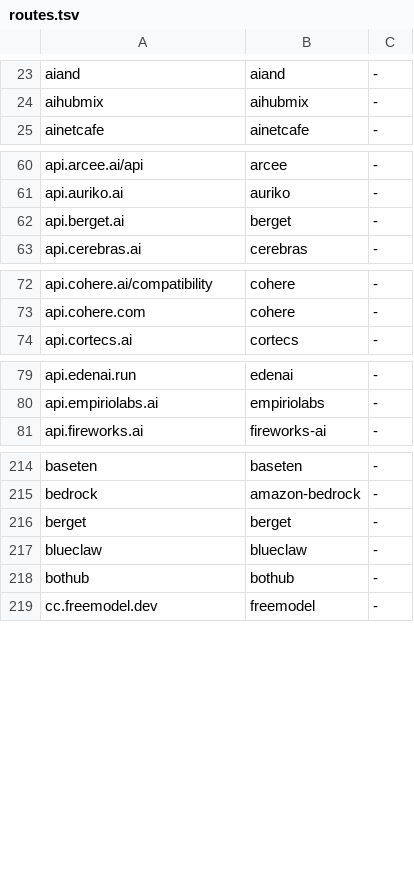
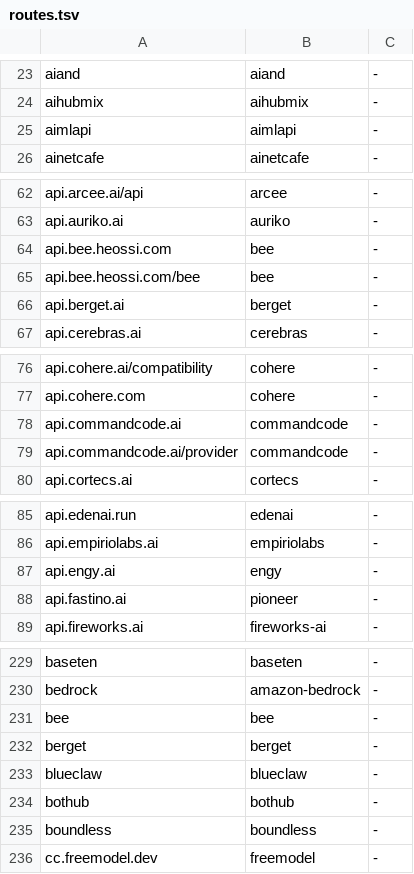
Before and after one commit to helloimdevman/tokenmeter, a TSV file: native/meter/data/routes.tsv, drawn as a sheet; only a part is shown, gaps mark what is left out; the diff covers the shown part only.

```diff
--- a/native/meter/data/routes.tsv
+++ b/native/meter/data/routes.tsv
@@ -24,2 +24,3 @@ aiand	aiand	-
 aihubmix	aihubmix	-
+aimlapi	aimlapi	-
 ainetcafe	ainetcafe	-
@@ -61,2 +63,4 @@ api.arcee.ai/api	arcee	-
 api.auriko.ai	auriko	-
+api.bee.heossi.com	bee	-
+api.bee.heossi.com/bee	bee	-
 api.berget.ai	berget	-
@@ -73,2 +77,4 @@ api.cohere.ai/compatibility	cohere	-
 api.cohere.com	cohere	-
+api.commandcode.ai	commandcode	-
+api.commandcode.ai/provider	commandcode	-
 api.cortecs.ai	cortecs	-
@@ -80,2 +86,4 @@ api.edenai.run	edenai	-
 api.empiriolabs.ai	empiriolabs	-
+api.engy.ai	engy	-
+api.fastino.ai	pioneer	-
 api.fireworks.ai	fireworks-ai	-
@@ -215,2 +230,3 @@ baseten	baseten	-
 bedrock	amazon-bedrock	-
+bee	bee	-
 berget	berget	-
@@ -218,2 +234,3 @@ blueclaw	blueclaw	-
 bothub	bothub	-
+boundless	boundless	-
 cc.freemodel.dev	freemodel	-
```
Also changed, not shown: 21 added rows, 1 removed row and 2 edited cells elsewhere in this file, native/meter/data/prices.tsv.
